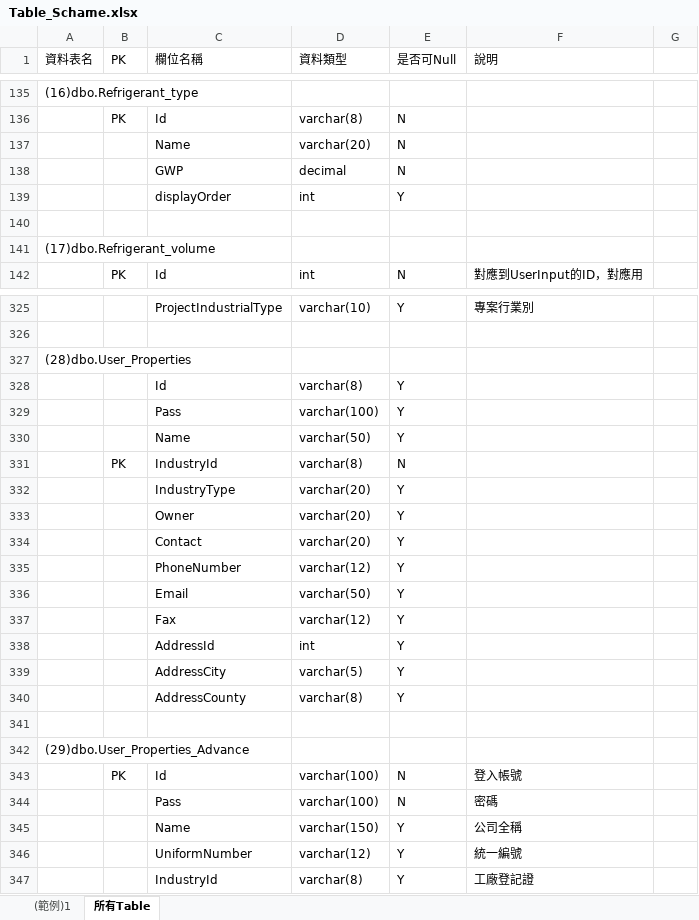
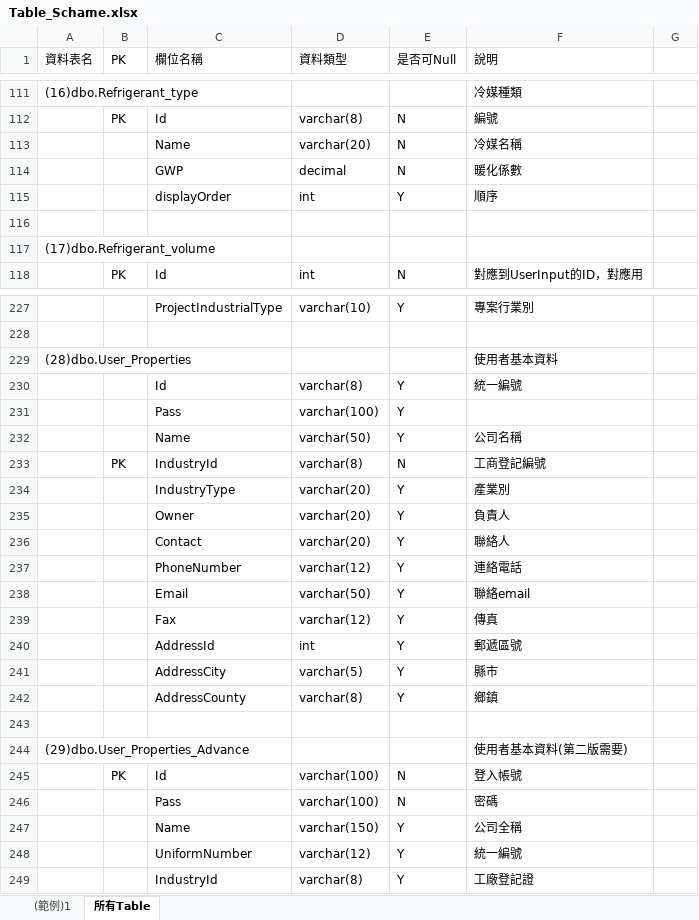
Before and after one commit to ITFtis/CFC, an Excel workbook: CFC/Docs/Table_Schame.xlsx, sheet 所有Table, drawn as a sheet; only a part is shown, gaps mark what is left out; values as stored, in another font and other column widths than the file's, no cell formats; addresses are those after the commit; the diff covers the shown part only; the diff names each change by its address in the sheet, - before the commit and + after, or states it on an @@ line.

```diff
--- a/CFC/Docs/Table_Schame.xlsx (sheet 所有Table)
+++ b/CFC/Docs/Table_Schame.xlsx (sheet 所有Table)
-F111 (說明): (empty)
+F111 (說明): 冷媒種類
-F112 (說明): (empty)
+F112 (說明): 編號
-F113 (說明): (empty)
+F113 (說明): 冷媒名稱
-F114 (說明): (empty)
+F114 (說明): 暖化係數
-F115 (說明): (empty)
+F115 (說明): 順序
-F229 (說明): (empty)
+F229 (說明): 使用者基本資料
-F230 (說明): (empty)
+F230 (說明): 統一編號
-F232 (說明): (empty)
+F232 (說明): 公司名稱
-F233 (說明): (empty)
+F233 (說明): 工商登記編號
-F234 (說明): (empty)
+F234 (說明): 產業別
-F235 (說明): (empty)
+F235 (說明): 負責人
-F236 (說明): (empty)
+F236 (說明): 聯絡人
-F237 (說明): (empty)
+F237 (說明): 連絡電話
-F238 (說明): (empty)
+F238 (說明): 聯絡email
-F239 (說明): (empty)
+F239 (說明): 傳真
-F240 (說明): (empty)
+F240 (說明): 郵遞區號
-F241 (說明): (empty)
+F241 (說明): 縣市
-F242 (說明): (empty)
+F242 (說明): 鄉鎮
-F244 (說明): (empty)
+F244 (說明): 使用者基本資料(第二版需要)
```
Also changed, not shown: 11 added rows, 109 removed rows and 40 edited cells elsewhere in this sheet, cell formats.
